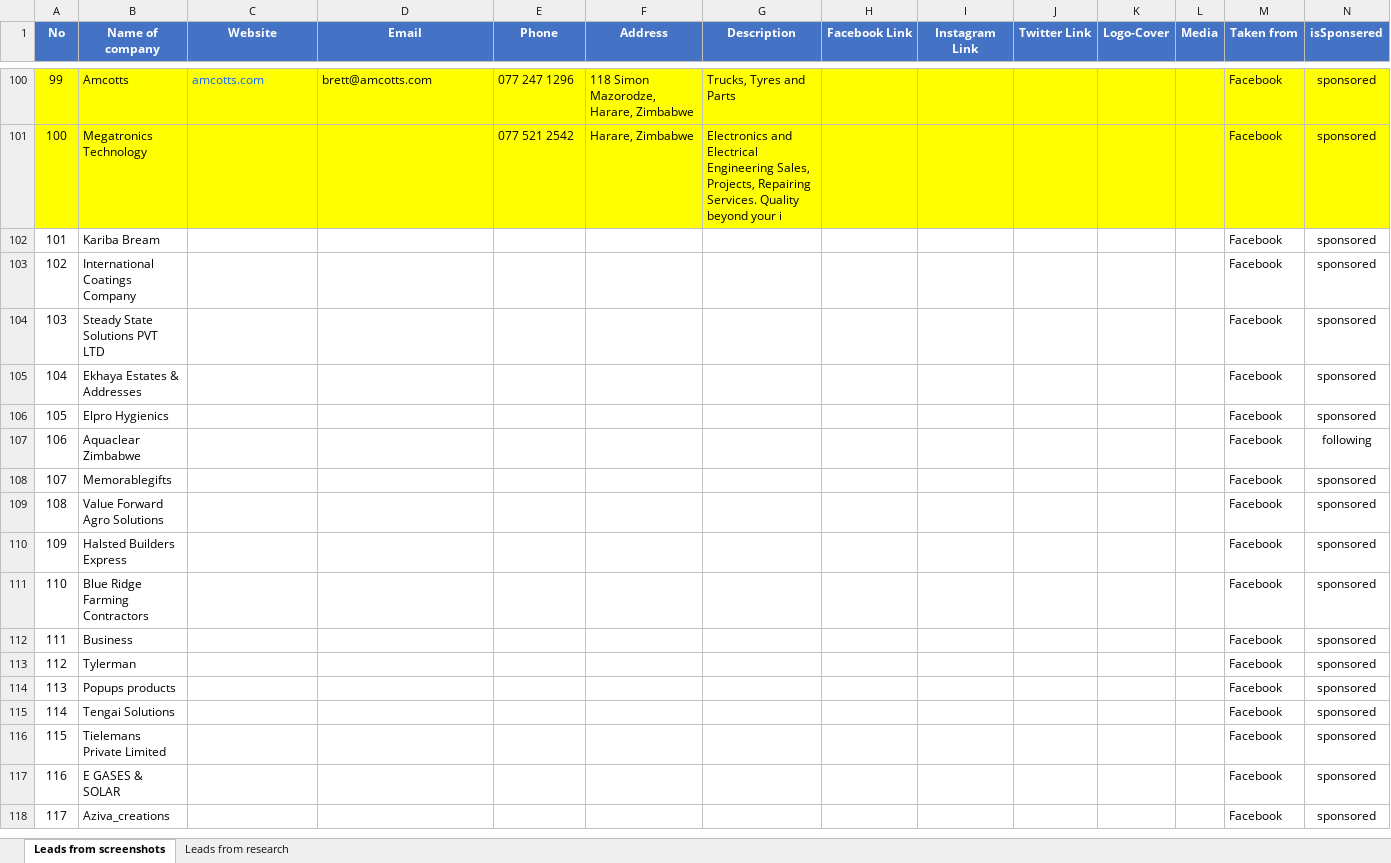
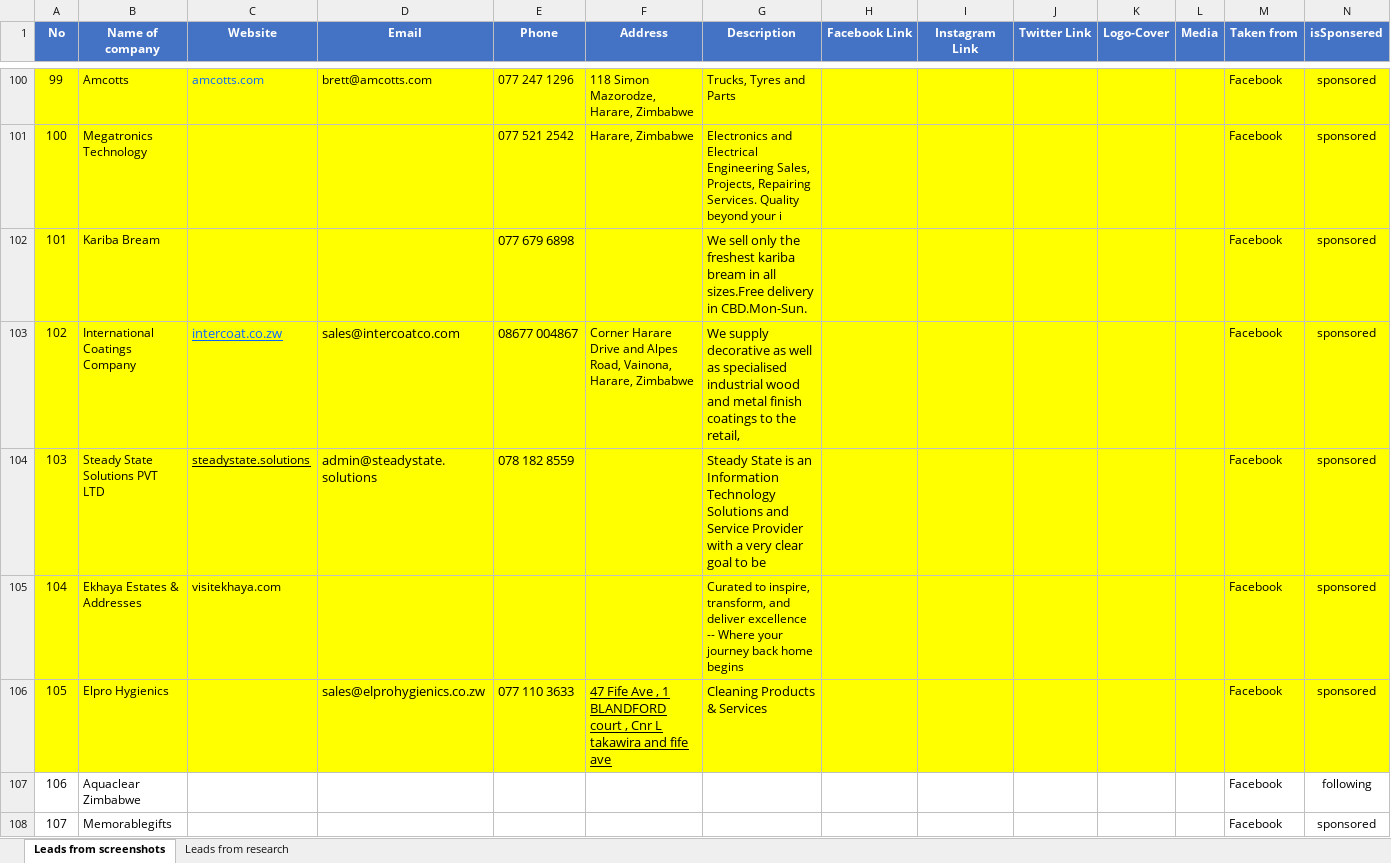
Before and after one commit to DrRichadams/company-and-personal, an Excel workbook: DAY 3/Leads Accumulation.xlsx, sheet Leads from screenshots, drawn as a sheet; only a part is shown, gaps mark what is left out; the shorter side is filled out with more unchanged rows; values as stored, in another font and other column widths than the file's, no borders; charts and pictures not drawn; the diff names each change by its address in the sheet, - before the commit and + after, or states it on an @@ line.

Commit message:
Added comments

```diff
--- a/DAY 3/Leads Accumulation.xlsx (sheet Leads from screenshots)
+++ b/DAY 3/Leads Accumulation.xlsx (sheet Leads from screenshots)
-A102:N106 fill: none
+A102:N106 fill: #FFFF00
-E102 (Phone): (empty)
+E102 (Phone): 077 679 6898
-G102 (Description): (empty)
+G102 (Description): We sell only the freshest kariba bream in all sizes.Free delivery in CBD.Mon-Sun.
-C103 (Website): (empty)
+C103 (Website): intercoat.co.zw
-D103 (Email): (empty)
+D103 (Email): sales@intercoatco.com
-E103 (Phone): (empty)
+E103 (Phone): 08677 004867
-F103 (Address): (empty)
+F103 (Address): Corner Harare Drive and Alpes Road, Vainona, Harare, Zimbabwe
-G103 (Description): (empty)
+G103 (Description): We supply decorative as well as specialised industrial wood and metal finish coatings to the retail,
-C104 (Website): (empty)
+C104 (Website): steadystate.solutions
-D104 (Email): (empty)
+D104 (Email): admin@steadystate.solutions
-E104 (Phone): (empty)
+E104 (Phone): 078 182 8559
-G104 (Description): (empty)
+G104 (Description): Steady State is an Information Technology Solutions and Service Provider with a very clear goal to be
-C105 (Website): (empty)
+C105 (Website): visitekhaya.com
-G105 (Description): (empty)
+G105 (Description): Curated to inspire, transform, and deliver excellence -- Where your journey back home begins
-D106 (Email): (empty)
+D106 (Email): sales@elprohygienics.co.zw
-E106 (Phone): (empty)
+E106 (Phone): 077 110 3633
-F106 (Address): (empty)
+F106 (Address): 47 Fife Ave , 1 BLANDFORD court , Cnr L takawira and fife ave
-G106 (Description): (empty)
+G106 (Description): Cleaning Products & Services
```
Also changed, not shown: charts or pictures.
